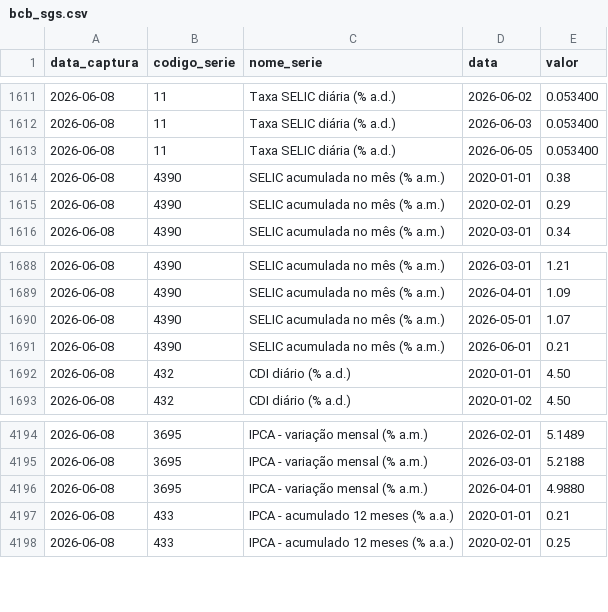
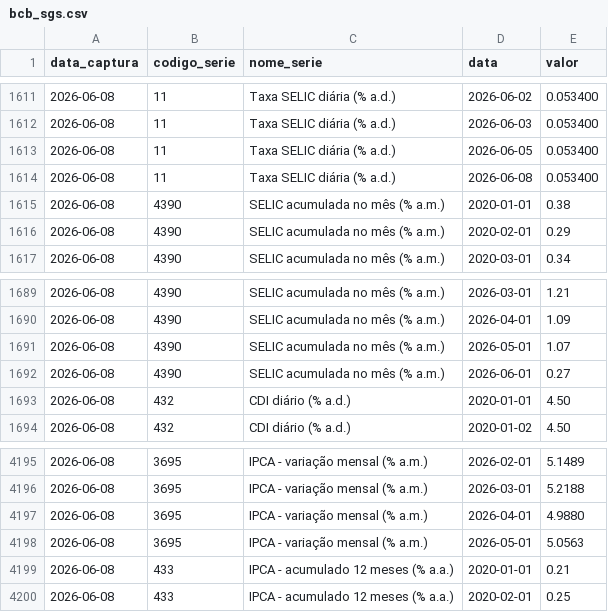
Before and after one commit to PulseDataLabs/PulseFlat, a CSV file: data/bcb_sgs.csv, drawn as a sheet; only a part is shown, gaps mark what is left out.

```diff
--- a/data/bcb_sgs.csv
+++ b/data/bcb_sgs.csv
@@ -1613,2 +1613,3 @@ data_captura,codigo_serie,nome_serie,data,valor
 2026-06-08,11,Taxa SELIC diária (% a.d.),2026-06-05,0.053400
+2026-06-08,11,Taxa SELIC diária (% a.d.),2026-06-08,0.053400
 2026-06-08,4390,SELIC acumulada no mês (% a.m.),2020-01-01,0.38
@@ -1690,3 +1691,3 @@ data_captura,codigo_serie,nome_serie,data,valor
 2026-06-08,4390,SELIC acumulada no mês (% a.m.),2026-05-01,1.07
-2026-06-08,4390,SELIC acumulada no mês (% a.m.),2026-06-01,0.21
+2026-06-08,4390,SELIC acumulada no mês (% a.m.),2026-06-01,0.27
 2026-06-08,432,CDI diário (% a.d.),2020-01-01,4.50
@@ -4196,2 +4197,3 @@ data_captura,codigo_serie,nome_serie,data,valor
 2026-06-08,3695,IPCA - variação mensal (% a.m.),2026-04-01,4.9880
+2026-06-08,3695,IPCA - variação mensal (% a.m.),2026-05-01,5.0563
 2026-06-08,433,IPCA - acumulado 12 meses (% a.a.),2020-01-01,0.21
```
Also changed, not shown: data/anbima_indicadores.csv, data/b3_indicadores_financeiros.csv, 5 other files.
